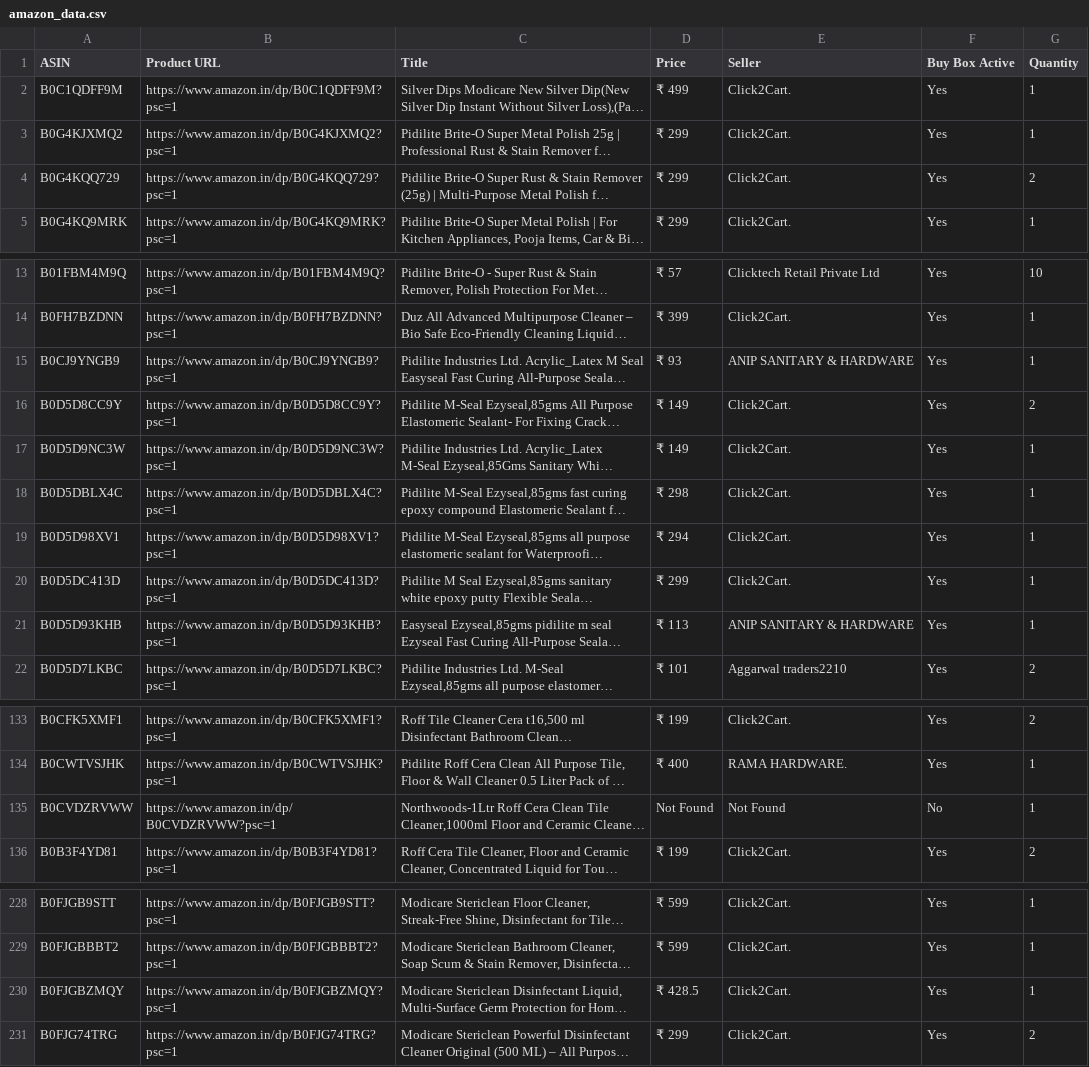
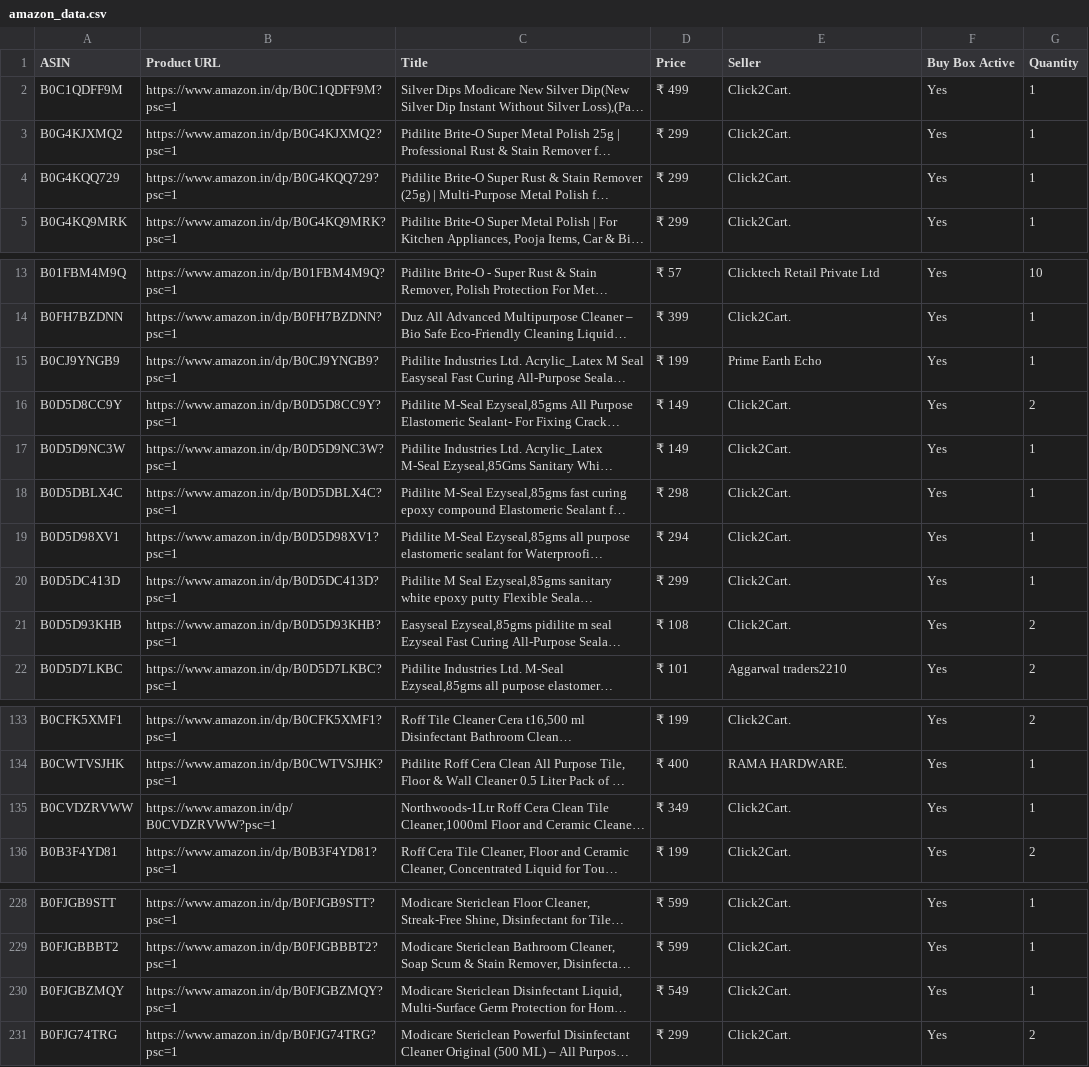
Before and after one commit to egaurav006/amazon-scraper, a CSV file: amazon_data.csv, drawn as a sheet; only a part is shown, gaps mark what is left out; long unchanged cells end in …; the diff names each change by its address in the sheet, - before the commit and + after, or states it on an @@ line.

```diff
--- a/amazon_data.csv
+++ b/amazon_data.csv
-G4 (Quantity): 2
+G4 (Quantity): 1
-D15 (Price): ₹ 93
+D15 (Price): ₹ 199
-E15 (Seller): ANIP SANITARY & HARDWARE
+E15 (Seller): Prime Earth Echo
-D21 (Price): ₹ 113
+D21 (Price): ₹ 108
-E21 (Seller): ANIP SANITARY & HARDWARE
+E21 (Seller): Click2Cart.
-G21 (Quantity): 1
+G21 (Quantity): 2
-D135 (Price): Not Found
+D135 (Price): ₹ 349
-E135 (Seller): Not Found
+E135 (Seller): Click2Cart.
-F135 (Buy Box Active): No
+F135 (Buy Box Active): Yes
-D230 (Price): ₹ 428.5
+D230 (Price): ₹ 549
```
